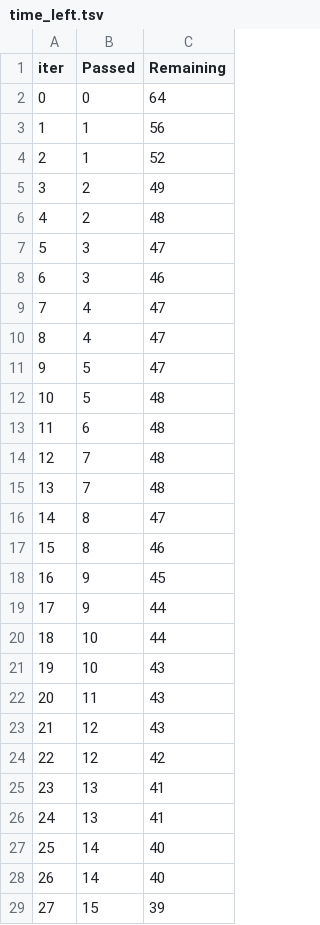
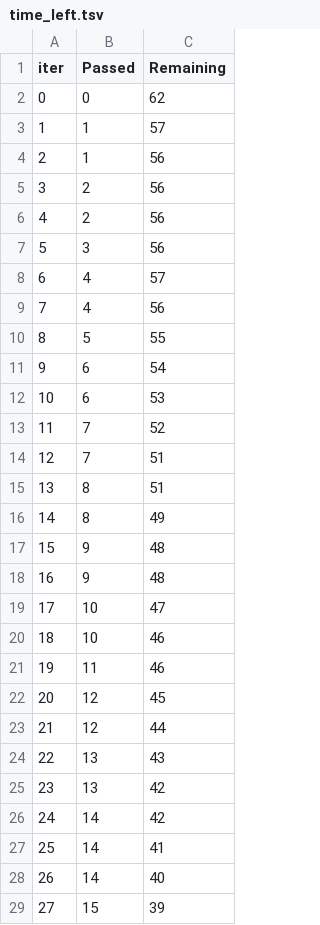
Before and after one commit to shamasatter/Estimating-HbA1c-from-PPG-using-ML, a TSV file: catboost_info/time_left.tsv, drawn as a sheet; only a part is shown; removed rows and columns are numbered as before the commit, all else as after; the diff covers the shown part only; the diff names each change by its address in the sheet, - before the commit and + after, or states it on an @@ line.

```diff
--- a/catboost_info/time_left.tsv
+++ b/catboost_info/time_left.tsv
-C2 (Remaining): 64
+C2 (Remaining): 62
+row 3: 1 | 1 | 57
@@ column A (iter) renumbered between rows 4 and 101 @@
-row 4: 2 | 1 | 52
-C5 (Remaining): 49
+C5 (Remaining): 56
-C6 (Remaining): 48
+C6 (Remaining): 56
-C7 (Remaining): 47
+C7 (Remaining): 56
-row 8: 6 | 3 | 46
-C8 (Remaining): 47
+C8 (Remaining): 57
-C9 (Remaining): 47
+C9 (Remaining): 56
-C10 (Remaining): 47
+C10 (Remaining): 55
-row 12: 10 | 5 | 48
-C11 (Remaining): 48
+C11 (Remaining): 54
+row 12: 10 | 6 | 53
-C13 (Remaining): 48
+C13 (Remaining): 52
-C14 (Remaining): 48
+C14 (Remaining): 51
-C15 (Remaining): 47
+C15 (Remaining): 51
-C16 (Remaining): 46
+C16 (Remaining): 49
-C17 (Remaining): 45
+C17 (Remaining): 48
-C18 (Remaining): 44
+C18 (Remaining): 48
-C19 (Remaining): 44
+C19 (Remaining): 47
-C20:C21 (Remaining): 43
+C20:C21 (Remaining): 46
-C22 (Remaining): 43
+C22 (Remaining): 45
-C23 (Remaining): 42
+C23 (Remaining): 44
-C24 (Remaining): 41
+C24 (Remaining): 43
-C25 (Remaining): 41
+C25 (Remaining): 42
-C26 (Remaining): 40
+C26 (Remaining): 42
+row 27: 25 | 14 | 41
```
Also changed, not shown: 8 added rows, 8 removed rows and 29 edited cells elsewhere in this file, catboost_info/learn_error.tsv, 2 other files.
